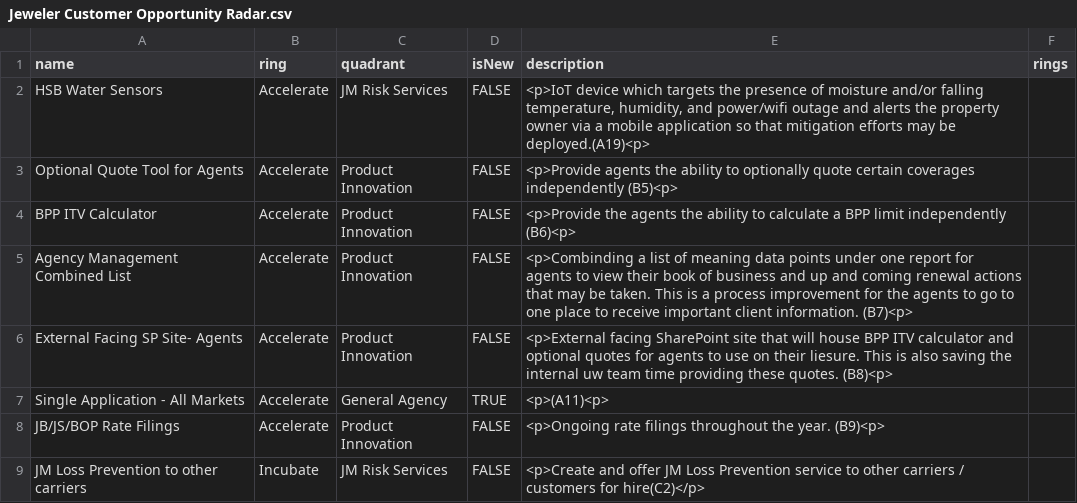
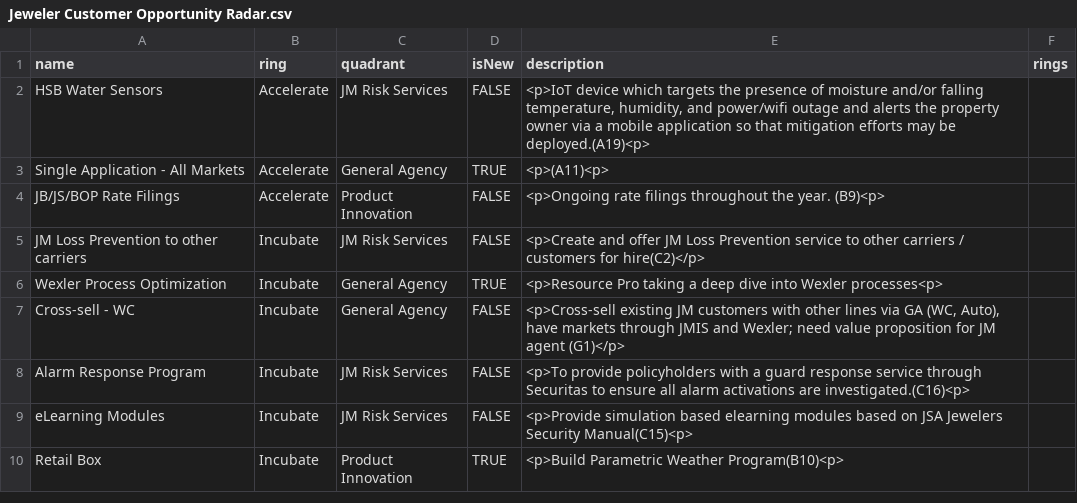
Before and after one commit to jwesener/ThoughtWorks, a CSV file: Jeweler Customer Opportunity Radar.csv, drawn as a sheet; only a part is shown; the shorter side is filled out with more unchanged rows; the diff names each change by its address in the sheet, - before the commit and + after, or states it on an @@ line.

Commit message:
Add files via upload

```diff
--- a/Jeweler Customer Opportunity Radar.csv
+++ b/Jeweler Customer Opportunity Radar.csv
-row 3: Optional Quote Tool for Agents | Accelerate | Product Innovation | FALSE | <p>Provide agents the ability to optionally quote certain coverages independently (B5)<p>
-row 4: BPP ITV Calculator | Accelerate | Product Innovation | FALSE | <p>Provide the agents the ability to calculate a BPP limit independently (B6)<p>
-row 5: Agency Management Combined List | Accelerate | Product Innovation | FALSE | <p>Combinding a list of meaning data points under one report for agents to view their book of business and up and coming renewal actions that may be taken. This is a process improvement for the agents to go to one place to receive important client information. (B7)<p>
-row 6: External Facing SP Site- Agents | Accelerate | Product Innovation | FALSE | <p>External facing SharePoint site that will house BPP ITV calculator and optional quotes for agents to use on their liesure. This is also saving the internal uw team time providing these quotes. (B8)<p>
```
